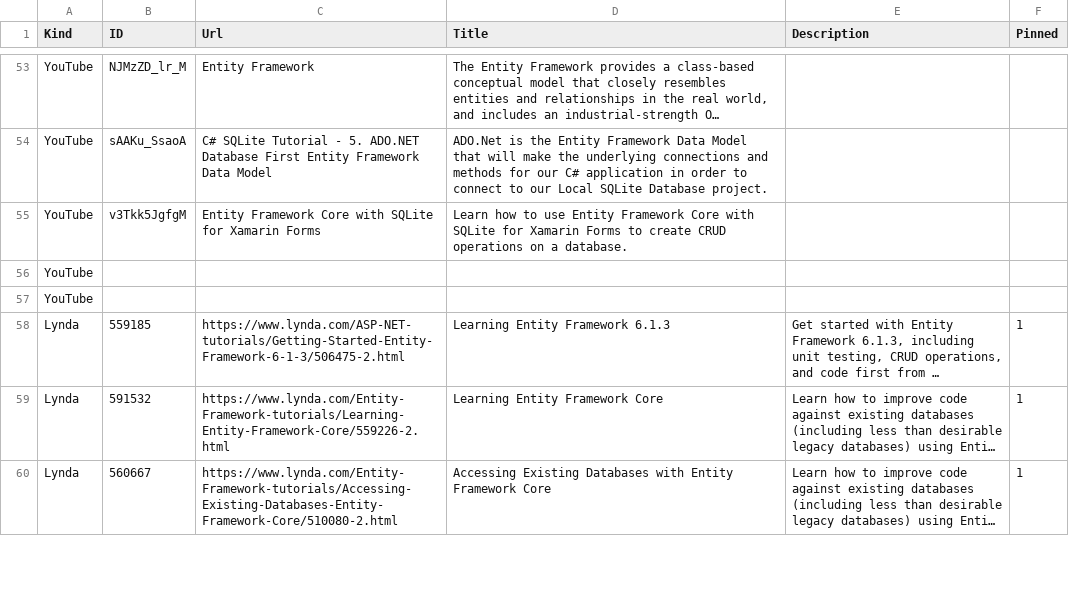
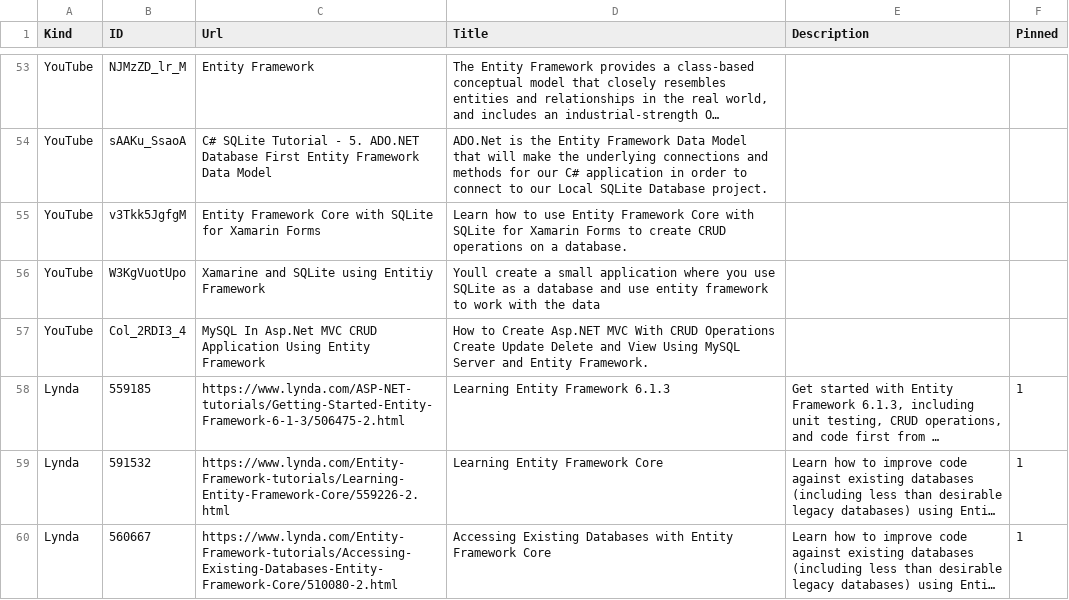
Before and after one commit to zzzprojects/EntityFramework-FAQ, a CSV file: docs/_data/videos.csv, drawn as a sheet; only a part is shown, gaps mark what is left out; long unchanged cells end in …; removed rows and columns are numbered as before the commit, all else as after; the diff names each change by its address in the sheet, - before the commit and + after, or states it on an @@ line.

```diff
--- a/docs/_data/videos.csv
+++ b/docs/_data/videos.csv
-row 56: YouTube
-row 57: YouTube
+row 56: YouTube | W3KgVuotUpo | Xamarine and SQLite using Entitiy Framework | Youll create a small application where you use SQLite as a database and use entity framework to work with the data
+row 57: YouTube | Col_2RDI3_4 | MySQL In Asp.Net MVC CRUD Application Using Entity Framework | How to Create Asp.NET MVC With CRUD Operations Create Update Delete and View Using MySQL Server and Entity Framework.
```
